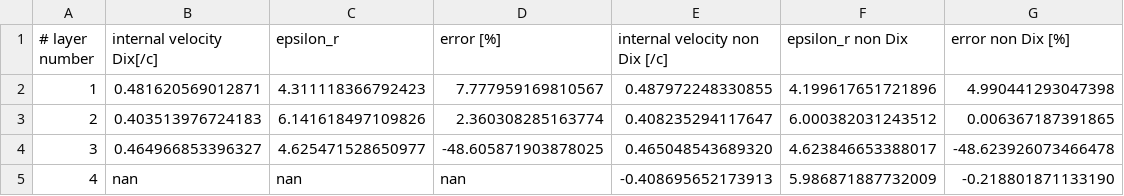
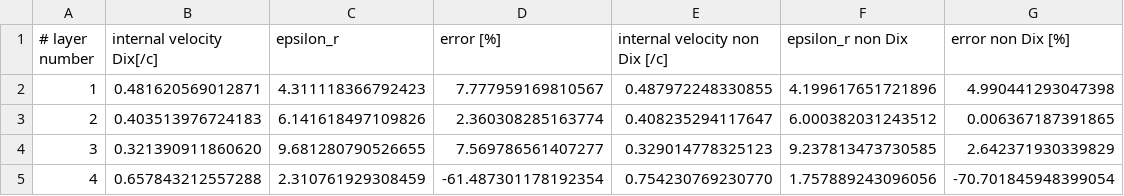
Before and after one commit to keitaro-kanda/gprMax, a CSV file: kanda/domain_50x100/no_loss_2/multi_CMP_int1_40m/subsurface_structure/subsurface_structure.csv, drawn as a sheet.

Commit message:
chore: Update Vrms_results and t0_results in multi_CMP_int1_40m.json

```diff
--- a/kanda/domain_50x100/no_loss_2/multi_CMP_int1_40m/subsurface_structure/subsurface_structure.csv
+++ b/kanda/domain_50x100/no_loss_2/multi_CMP_int1_40m/subsurface_structure/subsurface_structure.csv
@@ -3,3 +3,3 @@
 2,0.403513976724183,6.141618497109826,2.360308285163774,0.408235294117647,6.000382031243512,0.006367187391865
-3,0.464966853396327,4.625471528650977,-48.605871903878025,0.465048543689320,4.623846653388017,-48.623926073466478
-4,nan,nan,nan,-0.408695652173913,5.986871887732009,-0.218801871133190
+3,0.321390911860620,9.681280790526655,7.569786561407277,0.329014778325123,9.237813473730585,2.642371930339829
+4,0.657843212557288,2.310761929308459,-61.487301178192354,0.754230769230770,1.757889243096056,-70.701845948399054
```
Also changed, not shown: 7 other files.
